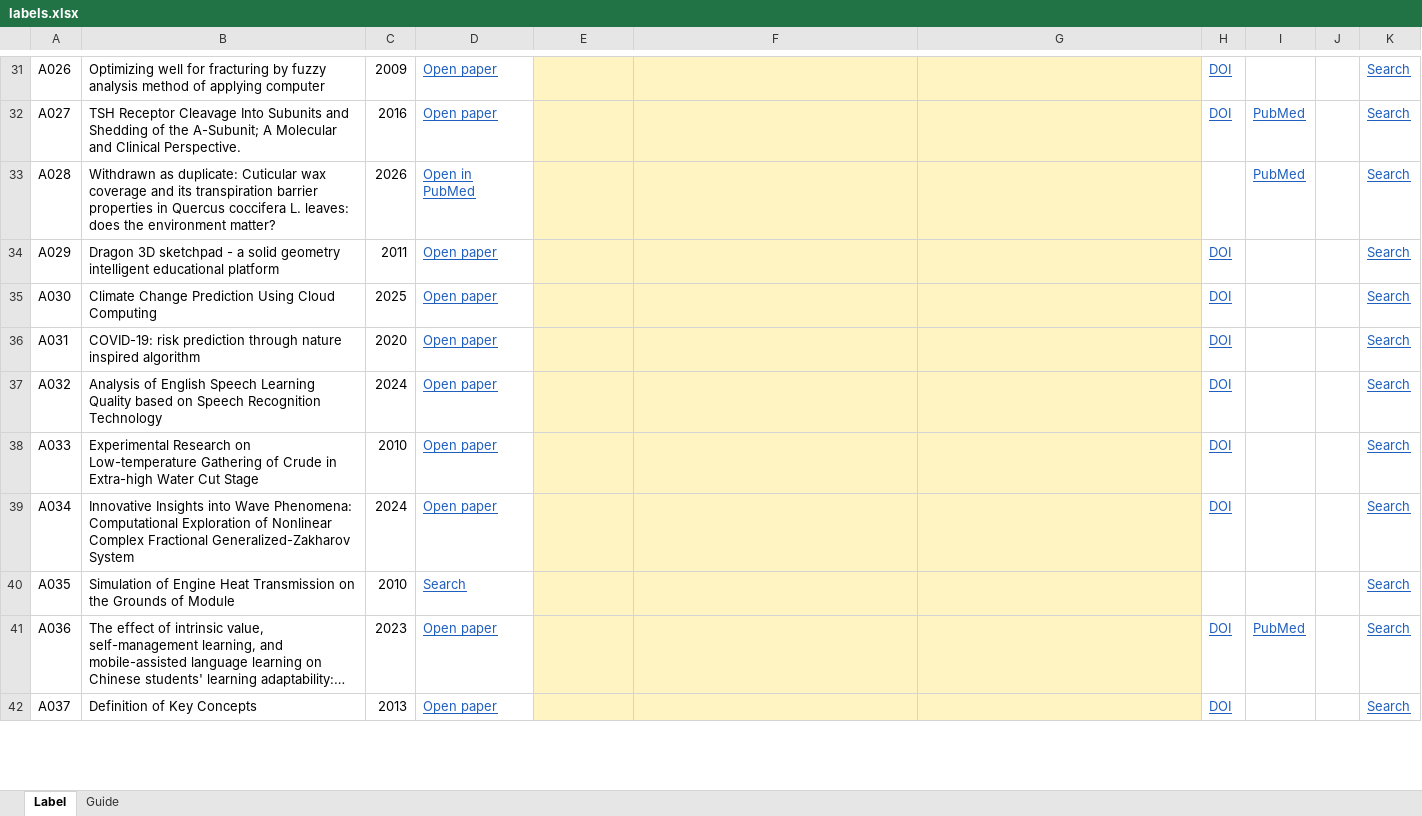
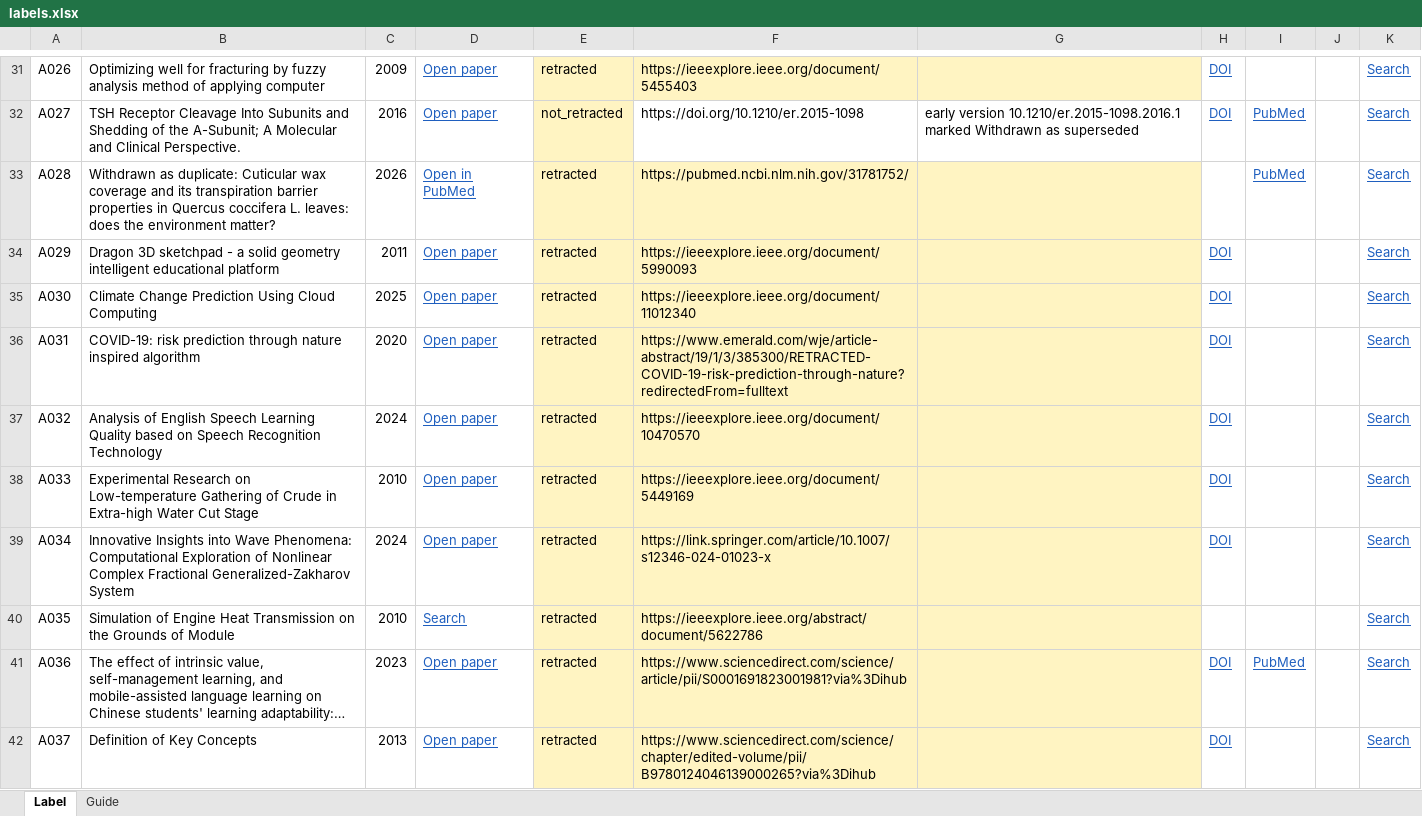
Before and after one commit to TanayPratapSingh/afterlife, an Excel workbook: audit/labels.xlsx, sheet Label, drawn as a sheet; only a part is shown, gaps mark what is left out; long unchanged cells end in …; values as stored, in another font and other column widths than the file's, no borders; conditional formats not drawn; the diff covers the shown part only; the diff names each change by its address in the sheet, - before the commit and + after, or states it on an @@ line.

Commit message:
Record the completed hand audit and its score
All 200 rows labelled by hand from publishers' pages. 95.0% (91.5% to
98.6%) of single registry flags are real retractions; per registry
precision is in RESULTS.md section 9, which now shows registry names.

```diff
--- a/audit/labels.xlsx (sheet Label)
+++ b/audit/labels.xlsx (sheet Label)
-E31: (empty)
+E31: retracted
-F31: (empty)
+F31: https://ieeexplore.ieee.org/document/5455403
-E32: (empty)
+E32: not_retracted
-F32: (empty)
+F32: https://doi.org/10.1210/er.2015-1098
-F32:G32 fill: #FFF4C2
+F32:G32 fill: none
-G32: (empty)
+G32: early version 10.1210/er.2015-1098.2016.1 marked Withdrawn as superseded
-E33:E42: (empty)
+E33:E42: retracted
-F33: (empty)
+F33: https://pubmed.ncbi.nlm.nih.gov/31781752/
-F34: (empty)
+F34: https://ieeexplore.ieee.org/document/5990093
-F35: (empty)
+F35: https://ieeexplore.ieee.org/document/11012340
-F36: (empty)
+F36: https://www.emerald.com/wje/article-abstract/19/1/3/385300/RETRACTED-COVID-19-risk-prediction-through-nature?redirectedFrom=fulltext
-F37: (empty)
+F37: https://ieeexplore.ieee.org/document/10470570
-F38: (empty)
+F38: https://ieeexplore.ieee.org/document/5449169
-F39: (empty)
+F39: https://link.springer.com/article/10.1007/s12346-024-01023-x
-F40: (empty)
+F40: https://ieeexplore.ieee.org/abstract/document/5622786
-F41: (empty)
+F41: https://www.sciencedirect.com/science/article/pii/S0001691823001981?via%3Dihub
-F42: (empty)
+F42: https://www.sciencedirect.com/science/chapter/edited-volume/pii/B9780124046139000265?via%3Dihub
```
Also changed, not shown: 366 edited cells and cell formats elsewhere in this sheet, 4 other files.
